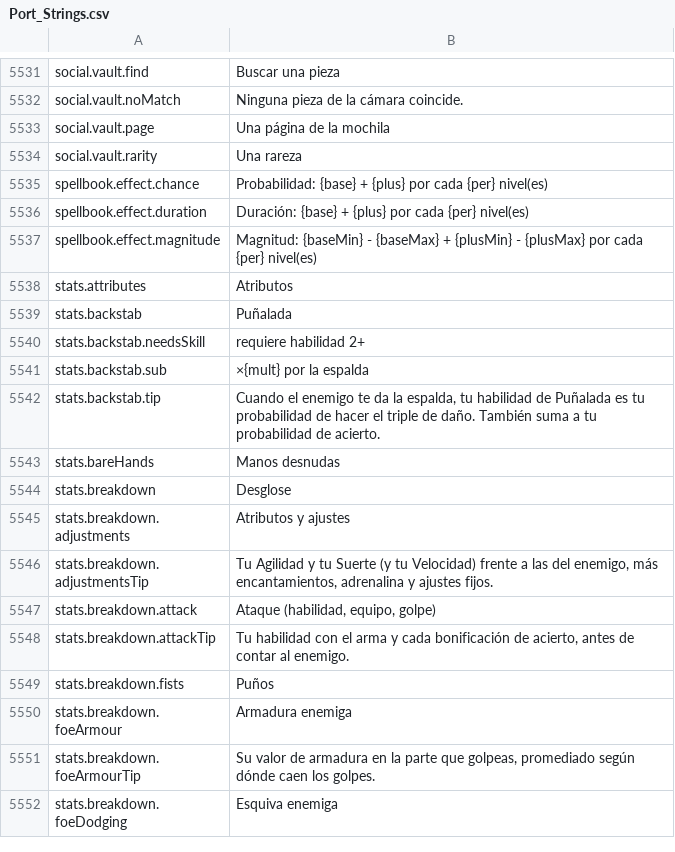
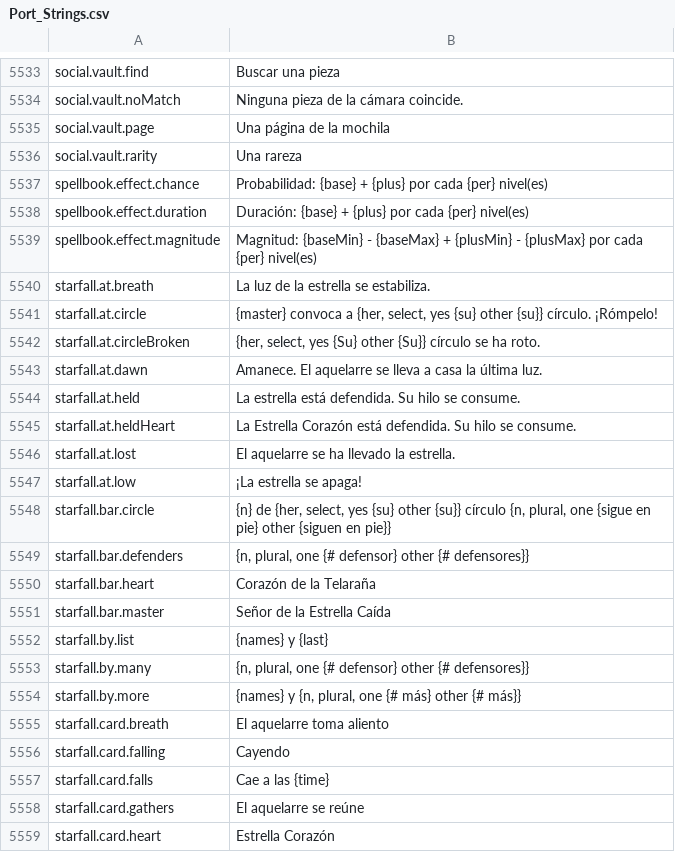
Before and after one commit to Betawolf1213/daggerfall-js-source-voice, a CSV file: locales/es/Port_Strings.csv, drawn as a sheet; only a part is shown, gaps mark what is left out; the shorter side is filled out with more unchanged rows; the diff covers the shown part only.

```diff
--- a/locales/es/Port_Strings.csv
+++ b/locales/es/Port_Strings.csv
@@ -5539 +5541,21 @@ spellbook.effect.duration,"Duración: {base} + {plus} por cada {per} nivel(es)"
 spellbook.effect.magnitude,"Magnitud: {baseMin} - {baseMax} + {plusMin} - {plusMax} por cada {per} nivel(es)"
+starfall.at.breath,"La luz de la estrella se estabiliza."
+starfall.at.circle,"{master} convoca a {her, select, yes {su} other {su}} círculo. ¡Rómpelo!"
+starfall.at.circleBroken,"{her, select, yes {Su} other {Su}} círculo se ha roto."
+starfall.at.dawn,"Amanece. El aquelarre se lleva a casa la última luz."
+starfall.at.held,"La estrella está defendida. Su hilo se consume."
+starfall.at.heldHeart,"La Estrella Corazón está defendida. Su hilo se consume."
+starfall.at.lost,"El aquelarre se ha llevado la estrella."
+starfall.at.low,"¡La estrella se apaga!"
+starfall.bar.circle,"{n} de {her, select, yes {su} other {su}} círculo {n, plural, one {sigue en pie} other {siguen en pie}}"
+starfall.bar.defenders,"{n, plural, one {# defensor} other {# defensores}}"
+starfall.bar.heart,"Corazón de la Telaraña"
+starfall.bar.master,"Señor de la Estrella Caída"
+starfall.by.list,"{names} y {last}"
+starfall.by.many,"{n, plural, one {# defensor} other {# defensores}}"
+starfall.by.more,"{names} y {n, plural, one {# más} other {# más}}"
+starfall.card.breath,"El aquelarre toma aliento"
+starfall.card.falling,"Cayendo"
+starfall.card.falls,"Cae a las {time}"
+starfall.card.gathers,"El aquelarre se reúne"
+starfall.card.heart,"Estrella Corazón"
```
Also changed, not shown: 56 added rows elsewhere in this file, locales/cs/Port_Strings.csv, locales/de/Port_Strings.csv, 23 other files.
